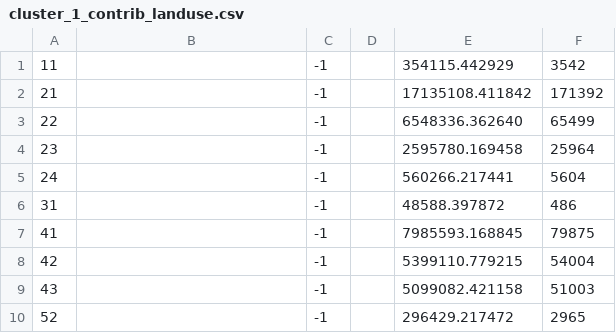
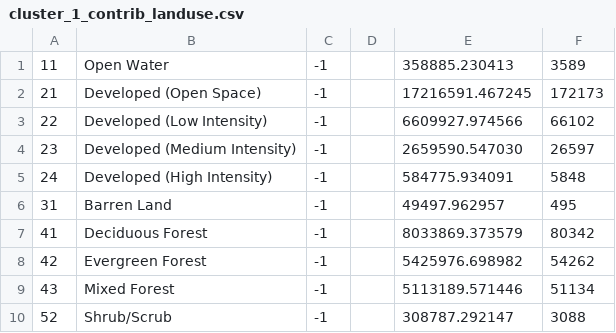
Before and after one commit to tomorrownow/workshop2-survey123-analysis, a CSV file: figures/cluster_1_contrib_landuse.csv, drawn as a sheet; only a part is shown; the diff covers the shown part only.

```diff
--- a/figures/cluster_1_contrib_landuse.csv
+++ b/figures/cluster_1_contrib_landuse.csv
@@ -1,10 +1,10 @@
-11,,-1,,354115.442929,3542
-21,,-1,,17135108.411842,171392
-22,,-1,,6548336.362640,65499
-23,,-1,,2595780.169458,25964
-24,,-1,,560266.217441,5604
-31,,-1,,48588.397872,486
-41,,-1,,7985593.168845,79875
-42,,-1,,5399110.779215,54004
-43,,-1,,5099082.421158,51003
-52,,-1,,296429.217472,2965
+11,Open Water,-1,,358885.230413,3589
+21,Developed (Open Space),-1,,17216591.467245,172173
+22,Developed (Low Intensity),-1,,6609927.974566,66102
+23,Developed (Medium Intensity),-1,,2659590.547030,26597
+24,Developed (High Intensity),-1,,584775.934091,5848
+31,Barren Land,-1,,49497.962957,495
+41,Deciduous Forest,-1,,8033869.373579,80342
+42,Evergreen Forest,-1,,5425976.698982,54262
+43,Mixed Forest,-1,,5113189.571446,51134
+52,Shrub/Scrub,-1,,308787.292147,3088
```
Also changed, not shown: 15 edited cells elsewhere in this file, figures/cluster_2_contrib_landuse.csv, figures/cluster_3_contrib_landuse.csv, 12 other files.
